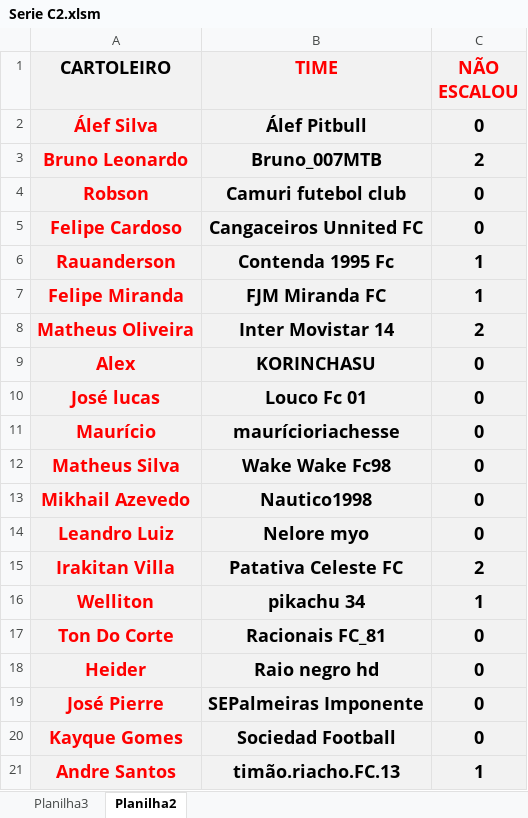
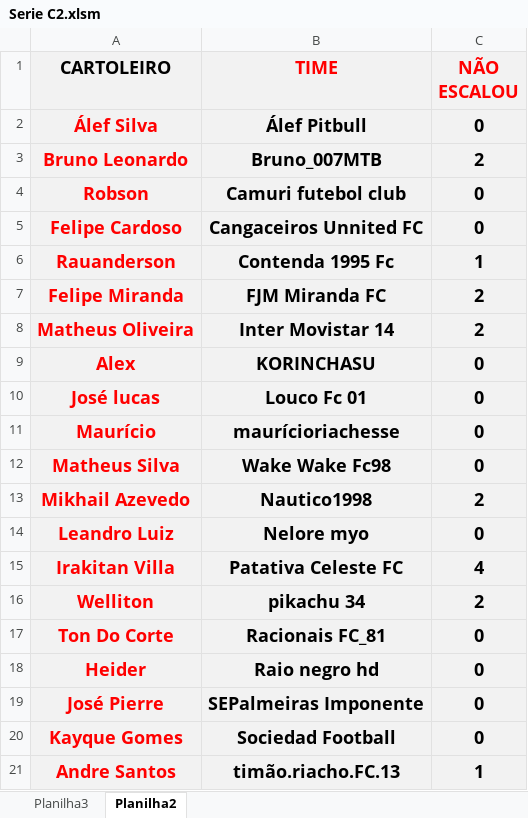
Before and after one commit to KlebersonSilva90/CampeonatoRiachenseCartolaFC, an Excel workbook: planilhas/Serie C2.xlsm, sheet Planilha2, drawn as a sheet; values as stored, in another font and other column widths than the file's, no borders; the diff names each change by its address in the sheet, - before the commit and + after, or states it on an @@ line.

```diff
--- a/planilhas/Serie C2.xlsm (sheet Planilha2)
+++ b/planilhas/Serie C2.xlsm (sheet Planilha2)
-C7 (NÃO ESCALOU): 1
+C7 (NÃO ESCALOU): 2
-C13 (NÃO ESCALOU): 0
+C13 (NÃO ESCALOU): 2
-C15 (NÃO ESCALOU): 2
+C15 (NÃO ESCALOU): 4
-C16 (NÃO ESCALOU): 1
+C16 (NÃO ESCALOU): 2
```
Also changed, not shown: sheet Planilha3, charts or pictures, planilhas/Serie A2.xlsm, planilhas/Serie B2.xlsm, 2 other files.
